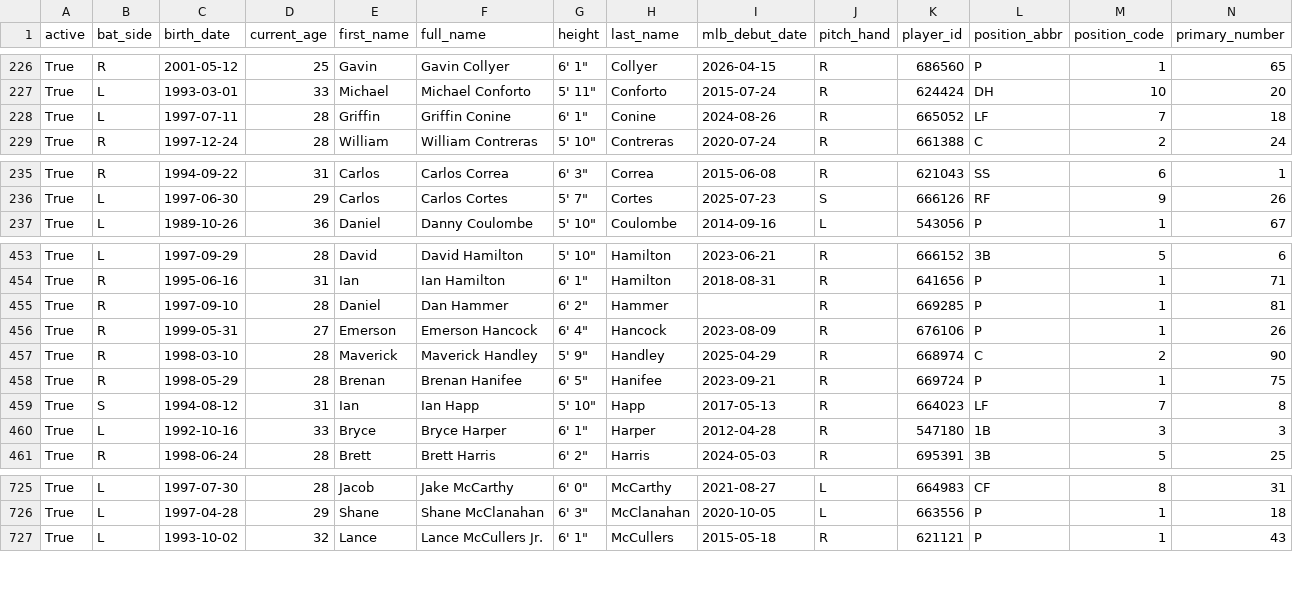
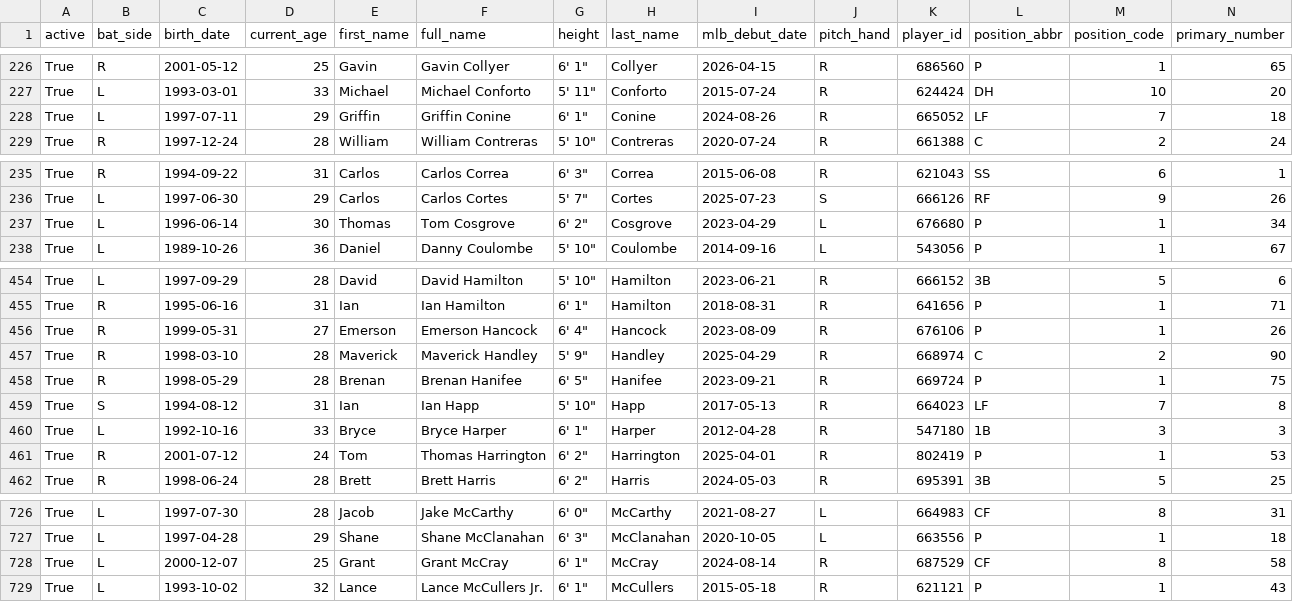
Before and after one commit to fuku8/mlb-data, a CSV file: data/players.csv, drawn as a sheet; only a part is shown, gaps mark what is left out; removed rows and columns are numbered as before the commit, all else as after; rows hold the shown columns only; the diff covers the shown part only; the diff names each change by its address in the sheet, - before the commit and + after, or states it on an @@ line.

```diff
--- a/data/players.csv
+++ b/data/players.csv
-D228 (current_age): 28
+D228 (current_age): 29
+row 237: True | L | 1996-06-14 | 30 | Thomas | Tom Cosgrove | 6' 2" | Cosgrove | 2023-04-29 | L | 676680 | P | 1 | 34
-row 455: True | R | 1997-09-10 | 28 | Daniel | Dan Hammer | 6' 2" | Hammer |  | R | 669285 | P | 1 | 81
+row 461: True | R | 2001-07-12 | 24 | Tom | Thomas Harrington | 6' 2" | Harrington | 2025-04-01 | R | 802419 | P | 1 | 53
+row 728: True | L | 2000-12-07 | 25 | Grant | Grant McCray | 6' 1" | McCray | 2024-08-14 | R | 687529 | CF | 8 | 58
```
Also changed, not shown: 8 edited cells elsewhere in this file, data/player_fielding.csv, data/player_hitting.csv, 4 other files.
